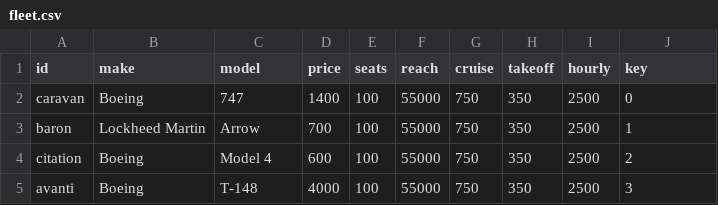
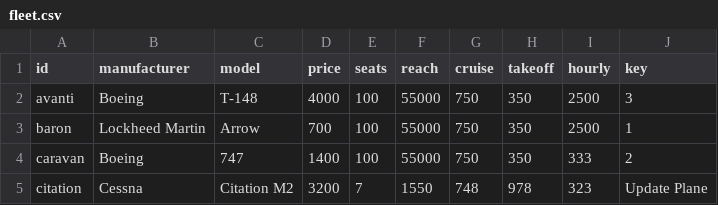
Before and after one commit to sbukharov/HalfMileHigh, a CSV file: application/data/fleet.csv, drawn as a sheet; removed rows and columns are numbered as before the commit, all else as after; the diff names each change by its address in the sheet, - before the commit and + after, or states it on an @@ line.

Commit message:
Fixed updating of Fleets.

```diff
--- a/application/data/fleet.csv
+++ b/application/data/fleet.csv
-B1: make
+B1: manufacturer
-A2 (id): caravan
+A2 (id): avanti
-C2 (model): 747
+C2 (model): T-148
-D2 (price): 1400
+D2 (price): 4000
-J2 (key): 0
+J2 (key): 3
-A4 (id): citation
+A4 (id): caravan
-C4 (model): Model 4
+C4 (model): 747
-D4 (price): 600
+D4 (price): 1400
-I4 (hourly): 2500
+I4 (hourly): 333
-row 5: avanti | Boeing | T-148 | 4000 | 100 | 55000 | 750 | 350 | 2500 | 3
+row 5: citation | Cessna | Citation M2 | 3200 | 7 | 1550 | 748 | 978 | 323 | Update Plane
```
Also changed, not shown: application/data/flights.csv, 11 other files.
